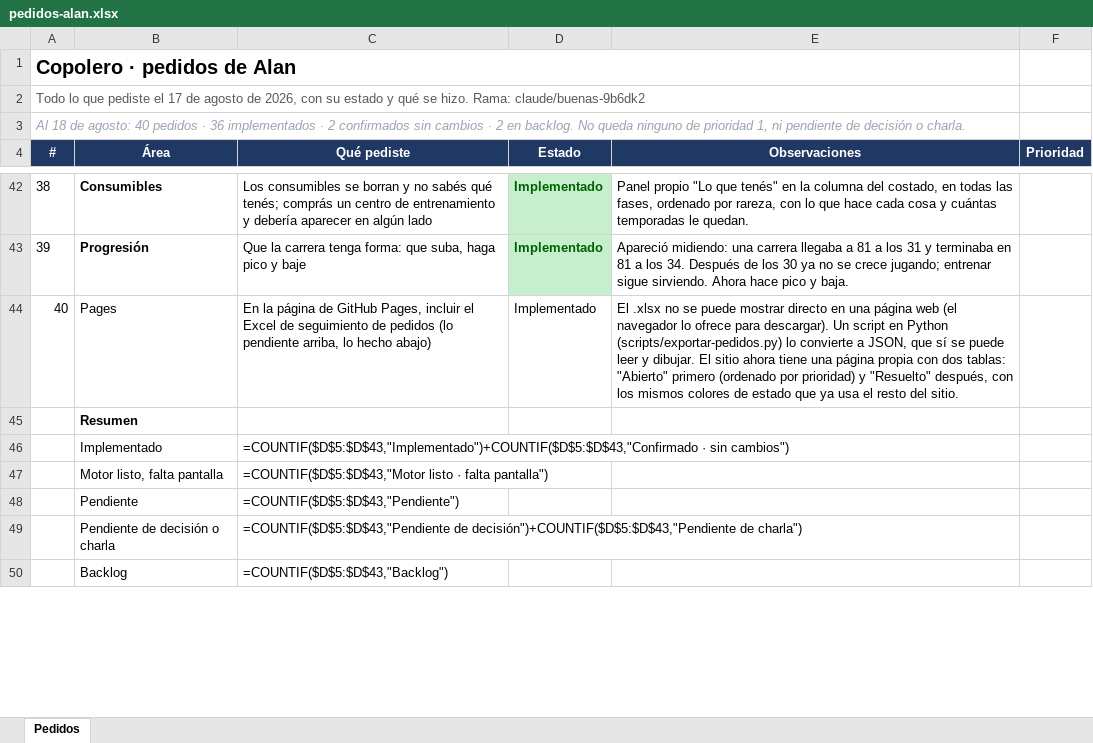
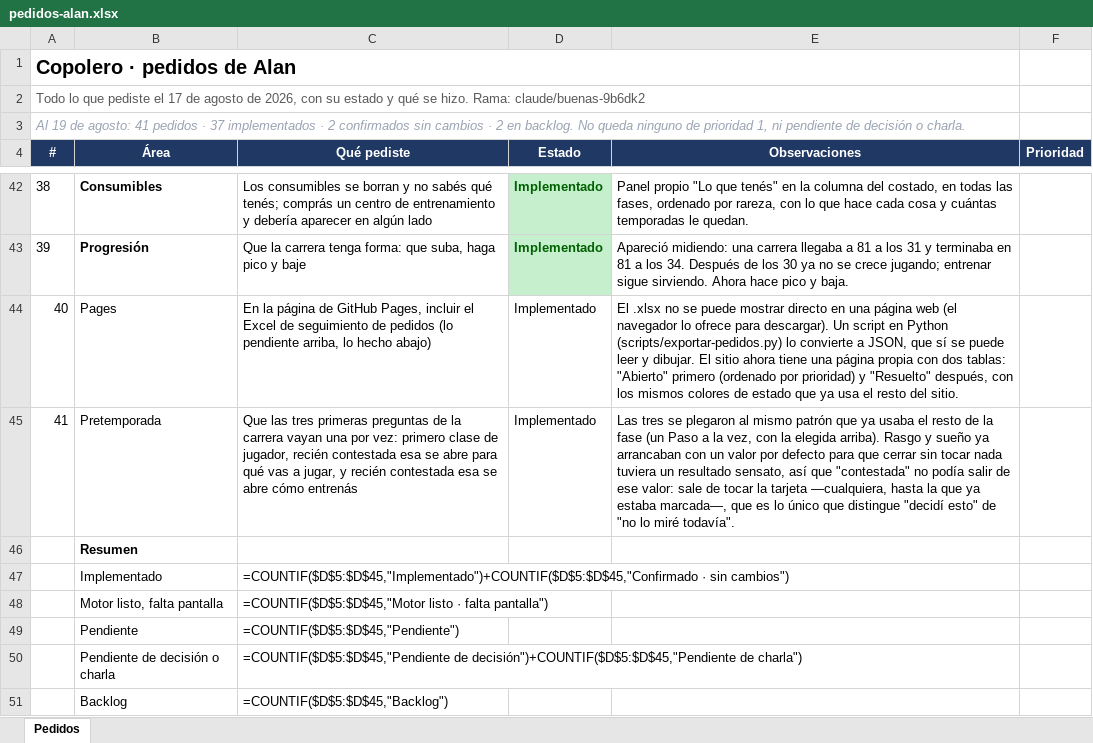
Before and after one commit to alanpomato/Copolero, an Excel workbook: docs/pedidos-alan.xlsx, sheet Pedidos, drawn as a sheet; only a part is shown, gaps mark what is left out; values as stored, in another font and other column widths than the file's, no borders; formulas without a stored value are shown as written; addresses are those after the commit; the diff covers the shown part only; the diff names each change by its address in the sheet, - before the commit and + after, or states it on an @@ line.

```diff
--- a/docs/pedidos-alan.xlsx (sheet Pedidos)
+++ b/docs/pedidos-alan.xlsx (sheet Pedidos)
@@ column A (#) renumbered in row 3 @@
+row 45: 41 | Pretemporada | Que las tres primeras preguntas de la carrera vayan una por vez: primero clase de jugador, recién contestada esa se abre para qué vas a jugar, y recién contestada esa se abre cómo entrenás | Implementado | Las tres se plegaron al mismo patrón que ya usaba el resto de la fase (un Paso a la vez, con la elegida arriba). Rasgo y sueño ya arrancaban con un valor por defecto para que cerrar sin tocar nada tuviera un resultado sensato, así que "contestada" no podía salir de ese valor: sale de tocar la tarjeta —cualquiera, hasta la que ya estaba marcada—, que es lo único que distingue "decidí esto" de "no lo miré todavía".
-C47 (Qué pediste): =COUNTIF($D$5:$D$43,"Implementado")+COUNTIF($D$5:$D$43,"Confirmado · sin…
+C47 (Qué pediste): =COUNTIF($D$5:$D$45,"Implementado")+COUNTIF($D$5:$D$45,"Confirmado · sin…
-C48 (Qué pediste): =COUNTIF($D$5:$D$43,"Motor listo ·…
+C48 (Qué pediste): =COUNTIF($D$5:$D$45,"Motor listo ·…
-C49 (Qué pediste): =COUNTIF($D$5:$D$43,"Pendiente")
+C49 (Qué pediste): =COUNTIF($D$5:$D$45,"Pendiente")
-C50 (Qué pediste): =COUNTIF($D$5:$D$43,"Pendiente de decisión")+COUNTIF($D$5:$D$43,"Pendiente de charla")
+C50 (Qué pediste): =COUNTIF($D$5:$D$45,"Pendiente de decisión")+COUNTIF($D$5:$D$45,"Pendiente de charla")
-C51 (Qué pediste): =COUNTIF($D$5:$D$43,"Backlog")
+C51 (Qué pediste): =COUNTIF($D$5:$D$45,"Backlog")
```
Also changed, not shown: 6 edited cells elsewhere in this sheet, 5 other files.
